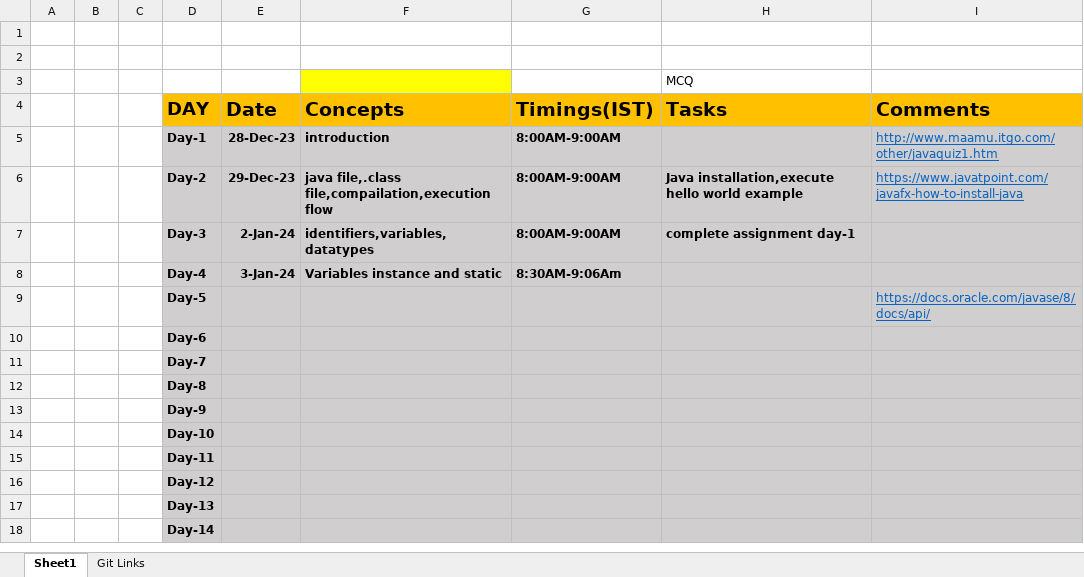
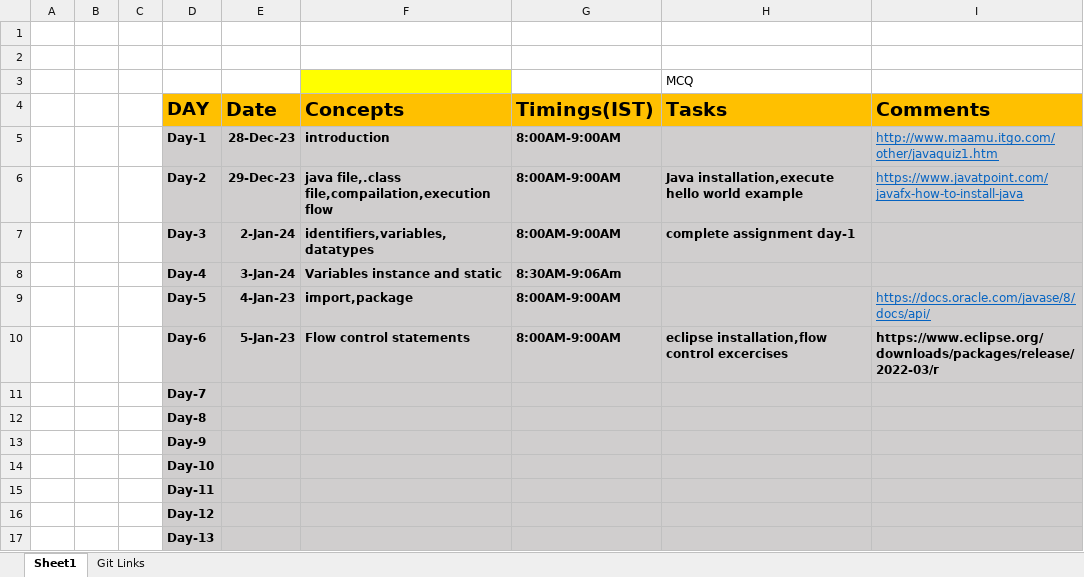
Before and after one commit to sandeepsomavarapu/OT9_Dec_28th_javafsd, an Excel workbook: Updates.xlsx, sheet Sheet1, drawn as a sheet; only a part is shown; the shorter side is filled out with more unchanged rows; values as stored, in another font and other column widths than the file's, no borders; removed rows and columns are numbered as before the commit, all else as after; the diff names each change by its address in the sheet, - before the commit and + after, or states it on an @@ line.

```diff
--- a/Updates.xlsx (sheet Sheet1)
+++ b/Updates.xlsx (sheet Sheet1)
-row 9:  |  |  | Day-5 |  |  |  |  | https://docs.oracle.com/javase/8/docs/api/
-row 10:  |  |  | Day-6
+row 9:  |  |  | Day-5 | 4-Jan-23 | import,package | 8:00AM-9:00AM |  | https://docs.oracle.com/javase/8/docs/api/
+row 10:  |  |  | Day-6 | 5-Jan-23 | Flow control statements | 8:00AM-9:00AM | eclipse installation,flow control excercises | https://www.eclipse.org/downloads/packages/release/2022-03/r
```
Also changed, not shown: sheet Git Links, 3 other files.
